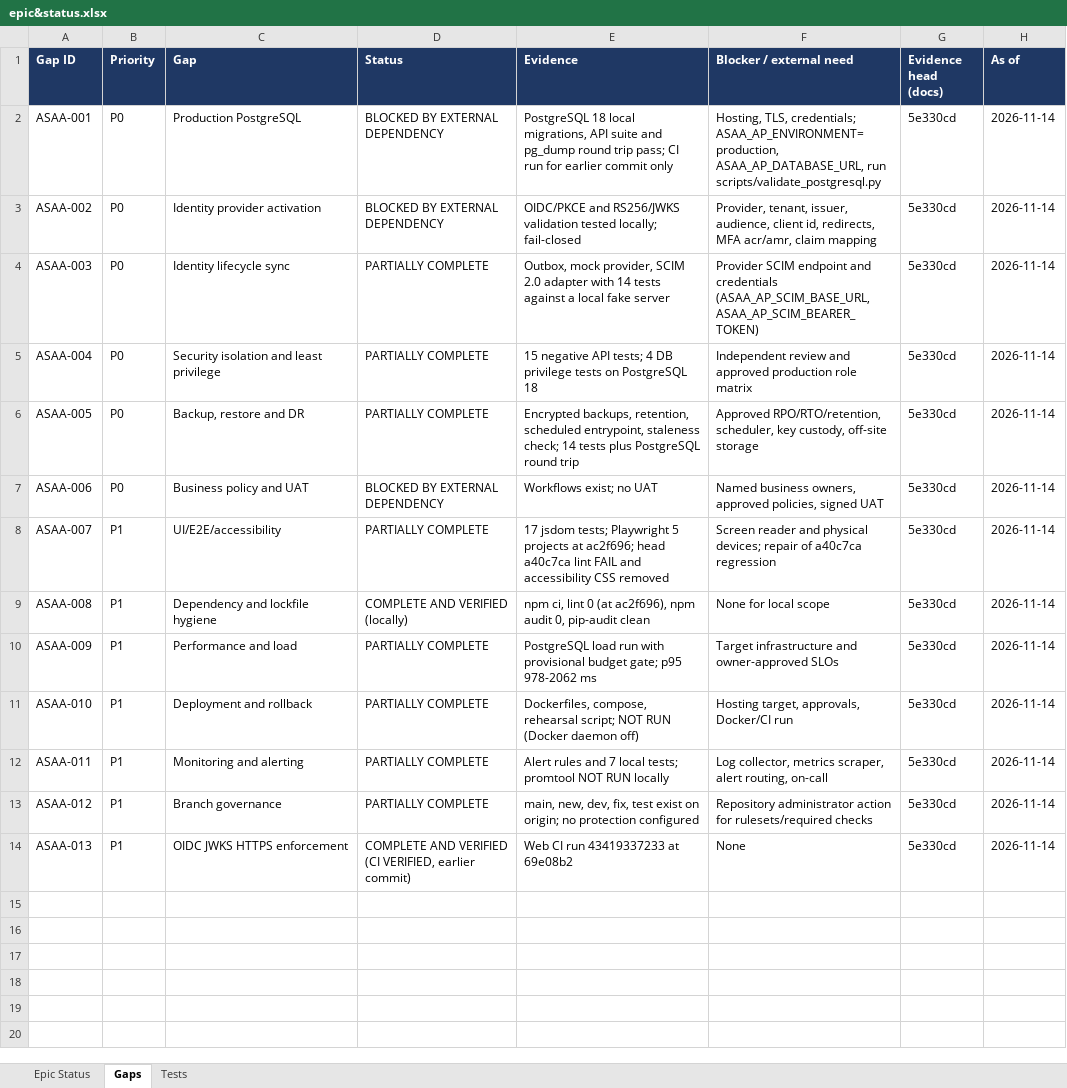
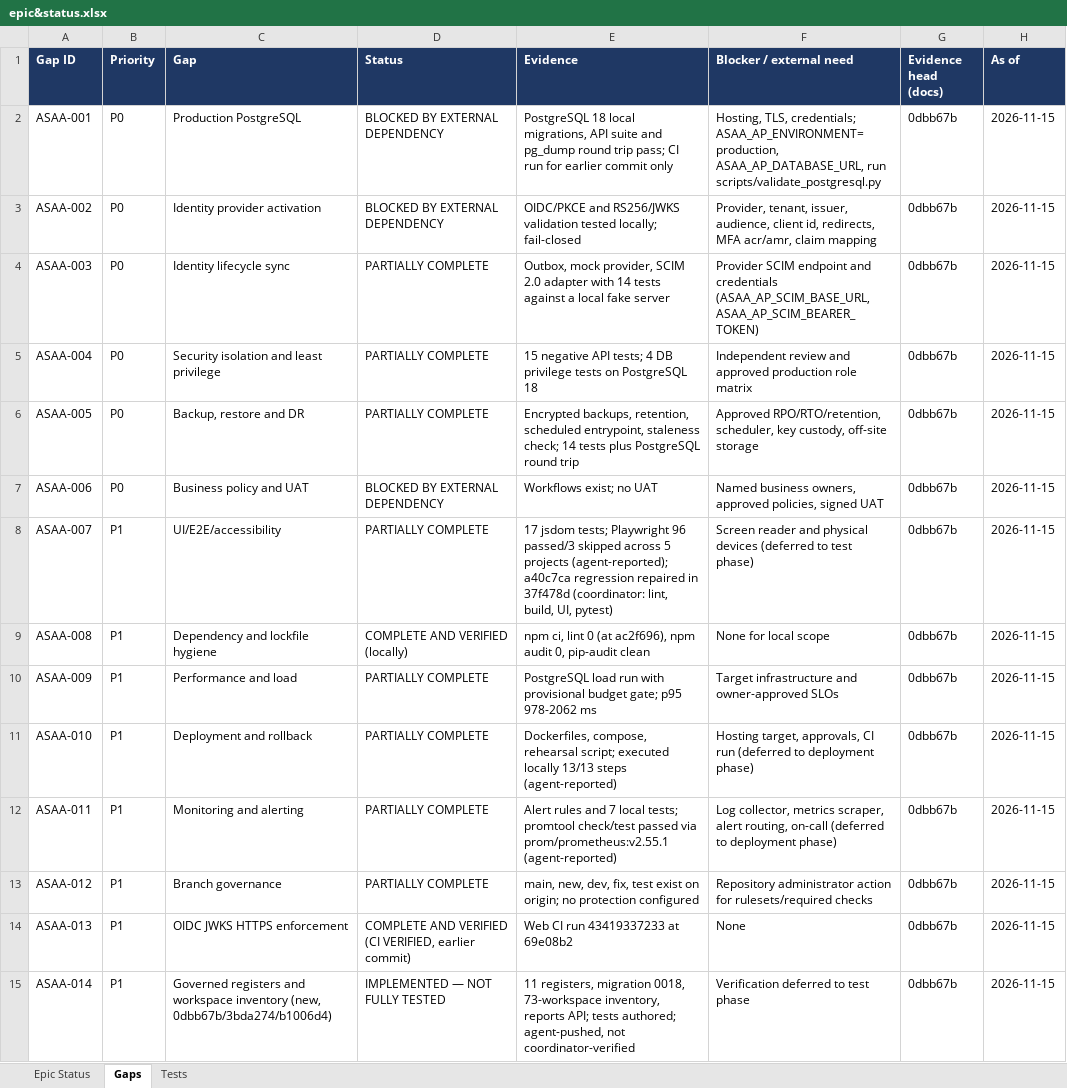
Before and after one commit to ASAA1229/ASAA, an Excel workbook: epic&status.xlsx, sheet Gaps, drawn as a sheet; values as stored, in another font and other column widths than the file's, no borders; the diff names each change by its address in the sheet, - before the commit and + after, or states it on an @@ line.

```diff
--- a/epic&status.xlsx (sheet Gaps)
+++ b/epic&status.xlsx (sheet Gaps)
-G2:G14 (Evidence head (docs)): 5e330cd
+G2:G14 (Evidence head (docs)): 0dbb67b
-H2:H14 (As of): 2026-11-14
+H2:H14 (As of): 2026-11-15
-E8 (Evidence): …tests; Playwright 5 projects at ac2f696; head a40c7ca lint FAIL and accessibility CSS removed
+E8 (Evidence): …tests; Playwright 96 passed/3 skipped across 5 projects (agent-reported); a40c7ca regression repaired in 37f478d (coordinator: lint, build, UI, pytest)
-F8 (Blocker / external need): …and physical devices; repair of a40c7ca regression
+F8 (Blocker / external need): …and physical devices (deferred to test phase)
-E11 (Evidence): …rehearsal script; NOT RUN (Docker daemon off)
+E11 (Evidence): …rehearsal script; executed locally 13/13 steps (agent-reported)
-F11 (Blocker / external need): …target, approvals, Docker/CI run
+F11 (Blocker / external need): …target, approvals, CI run (deferred to deployment phase)
-E12 (Evidence): …tests; promtool NOT RUN locally
+E12 (Evidence): …tests; promtool check/test passed via prom/prometheus:v2.55.1 (agent-reported)
-F12 (Blocker / external need): …routing, on-call
+F12 (Blocker / external need): …routing, on-call (deferred to deployment phase)
+row 15: ASAA-014 | P1 | Governed registers and workspace inventory (new, 0dbb67b/3bda274/b1006d4) | IMPLEMENTED — NOT FULLY TESTED | 11 registers, migration 0018, 73-workspace inventory, reports API; tests authored; agent-pushed, not coordinator-verified | Verification deferred to test phase | 0dbb67b | 2026-11-15
```
Also changed, not shown: sheet Epic Status, sheet Tests, docs/ASAA_Master_Epic_and_Scope_Tracker.xlsx, 10 other files.
